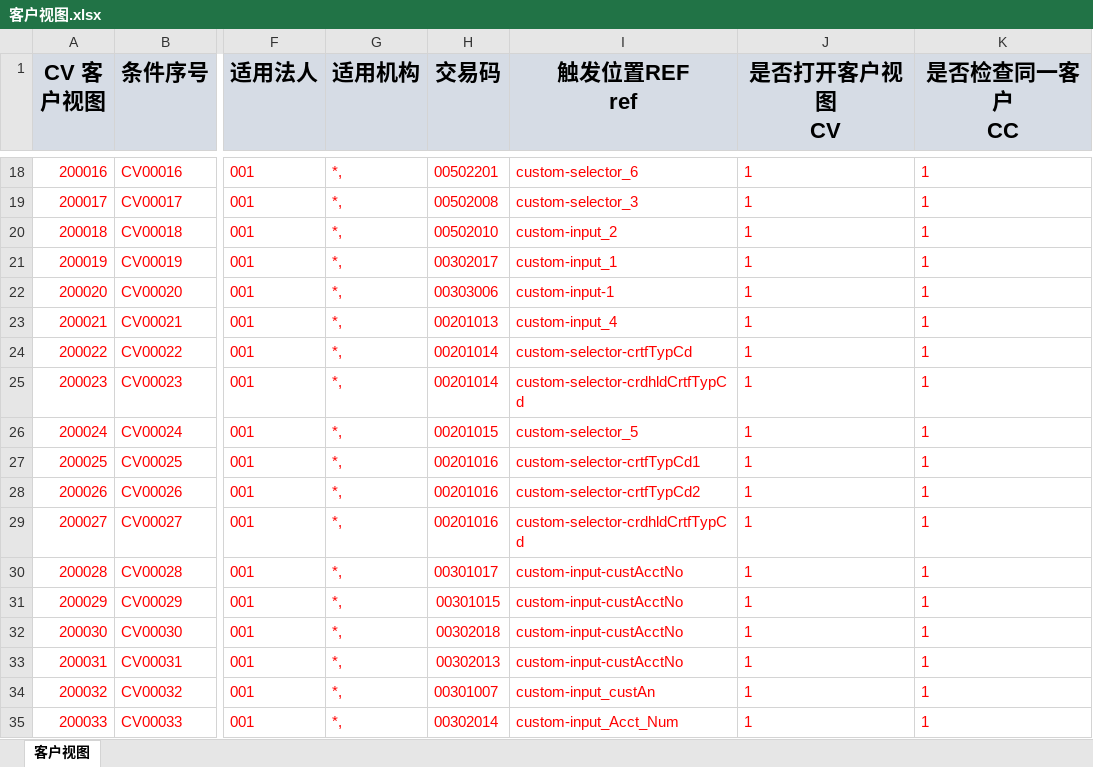
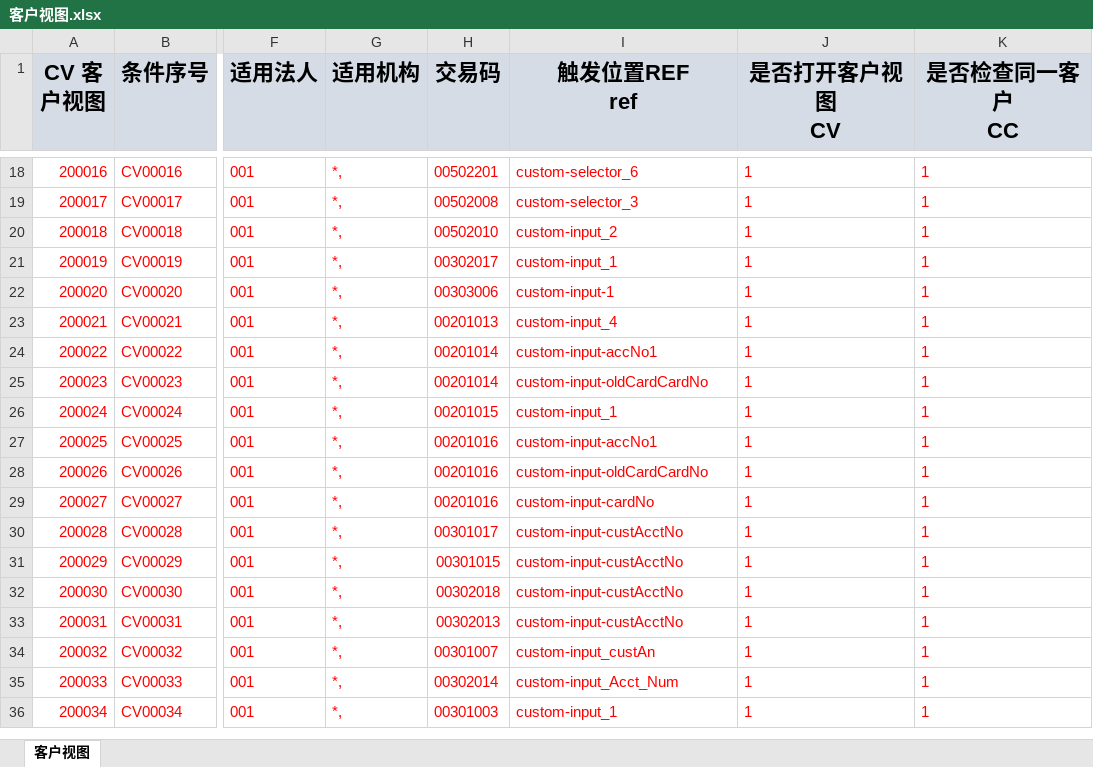
Before and after one commit to somebody2012/node-excel, an Excel workbook: src/customerView/客户视图.xlsx, sheet 客户视图, drawn as a sheet; only a part is shown, gaps mark what is left out; the shorter side is filled out with more unchanged rows; values as stored, in another font and other column widths than the file's, no borders; the diff names each change by its address in the sheet, - before the commit and + after, or states it on an @@ line.

```diff
--- a/src/customerView/客户视图.xlsx (sheet 客户视图)
+++ b/src/customerView/客户视图.xlsx (sheet 客户视图)
-I24 (触发位置REF ref): custom-selector-crtfTypCd
+I24 (触发位置REF ref): custom-input-accNo1
-I25 (触发位置REF ref): custom-selector-crdhldCrtfTypCd
+I25 (触发位置REF ref): custom-input-oldCardCardNo
-I26 (触发位置REF ref): custom-selector_5
+I26 (触发位置REF ref): custom-input_1
-I27 (触发位置REF ref): custom-selector-crtfTypCd1
+I27 (触发位置REF ref): custom-input-accNo1
-I28 (触发位置REF ref): custom-selector-crtfTypCd2
+I28 (触发位置REF ref): custom-input-oldCardCardNo
-I29 (触发位置REF ref): custom-selector-crdhldCrtfTypCd
+I29 (触发位置REF ref): custom-input-cardNo
```
Also changed, not shown: src/auth/授权规则收集表汇总1.0.xlsx, 18 other files.
